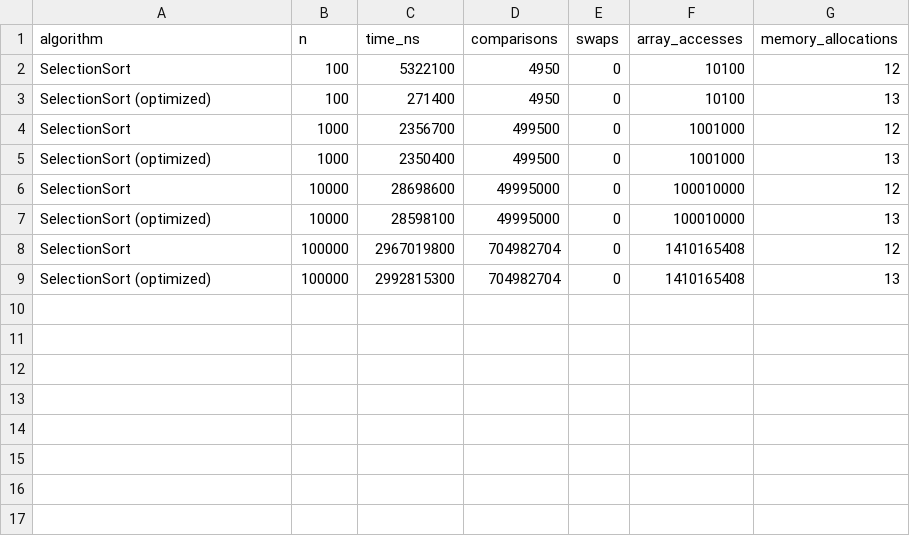
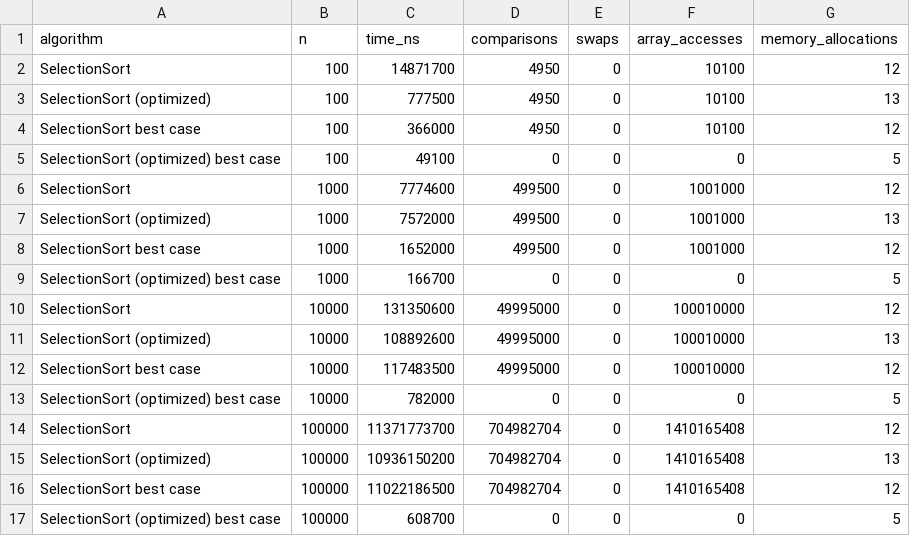
Before and after one commit to pythonsogood/daa, a CSV file: assignment2/metrics.csv, drawn as a sheet.

Commit message:
benchmark best case

```diff
--- a/assignment2/metrics.csv
+++ b/assignment2/metrics.csv
@@ -1,9 +1,17 @@
 algorithm,n,time_ns,comparisons,swaps,array_accesses,memory_allocations
-SelectionSort,100,5322100,4950,0,10100,12
-SelectionSort (optimized),100,271400,4950,0,10100,13
-SelectionSort,1000,2356700,499500,0,1001000,12
-SelectionSort (optimized),1000,2350400,499500,0,1001000,13
-SelectionSort,10000,28698600,49995000,0,100010000,12
-SelectionSort (optimized),10000,28598100,49995000,0,100010000,13
-SelectionSort,100000,2967019800,704982704,0,1410165408,12
-SelectionSort (optimized),100000,2992815300,704982704,0,1410165408,13
+SelectionSort,100,14871700,4950,0,10100,12
+SelectionSort (optimized),100,777500,4950,0,10100,13
+SelectionSort best case,100,366000,4950,0,10100,12
+SelectionSort (optimized) best case,100,49100,0,0,0,5
+SelectionSort,1000,7774600,499500,0,1001000,12
+SelectionSort (optimized),1000,7572000,499500,0,1001000,13
+SelectionSort best case,1000,1652000,499500,0,1001000,12
+SelectionSort (optimized) best case,1000,166700,0,0,0,5
+SelectionSort,10000,131350600,49995000,0,100010000,12
+SelectionSort (optimized),10000,108892600,49995000,0,100010000,13
+SelectionSort best case,10000,117483500,49995000,0,100010000,12
+SelectionSort (optimized) best case,10000,782000,0,0,0,5
+SelectionSort,100000,11371773700,704982704,0,1410165408,12
+SelectionSort (optimized),100000,10936150200,704982704,0,1410165408,13
+SelectionSort best case,100000,11022186500,704982704,0,1410165408,12
+SelectionSort (optimized) best case,100000,608700,0,0,0,5
```
Also changed, not shown: 2 other files.
